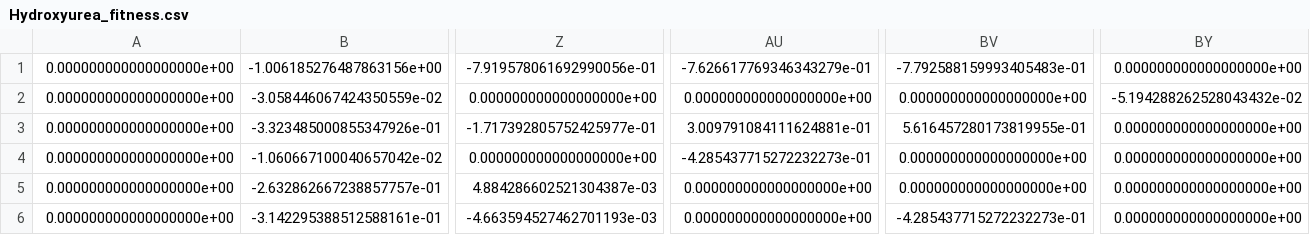
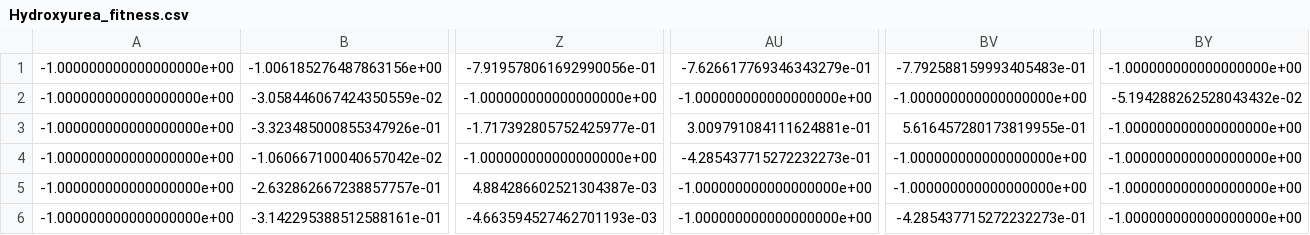
Before and after one commit to inachen/PUBS-ATG, a CSV file: new_fitness/fitness_csv/Hydroxyurea_fitness.csv, drawn as a sheet; only a part is shown, gaps mark what is left out; the diff covers the shown part only; the diff names each change by its address in the sheet, - before the commit and + after, or states it on an @@ line.

Commit message:
fitness seq logo

```diff
--- a/new_fitness/fitness_csv/Hydroxyurea_fitness.csv
+++ b/new_fitness/fitness_csv/Hydroxyurea_fitness.csv
-A1:A6: 0.000000000000000000e+00
+A1:A6: -1.000000000000000000e+00
-BY1: 0.000000000000000000e+00
+BY1: -1.000000000000000000e+00
-Z2: 0.000000000000000000e+00
+Z2: -1.000000000000000000e+00
-AU2: 0.000000000000000000e+00
+AU2: -1.000000000000000000e+00
-BV2: 0.000000000000000000e+00
+BV2: -1.000000000000000000e+00
-BY3:BY6: 0.000000000000000000e+00
+BY3:BY6: -1.000000000000000000e+00
-Z4: 0.000000000000000000e+00
+Z4: -1.000000000000000000e+00
-BV4:BV5: 0.000000000000000000e+00
+BV4:BV5: -1.000000000000000000e+00
-AU5:AU6: 0.000000000000000000e+00
+AU5:AU6: -1.000000000000000000e+00
```
Also changed, not shown: 143 edited cells elsewhere in this file, new_fitness/fitness_csv/Caffeine_fitness.csv, new_fitness/fitness_csv/Caffeine_sub_DMSO_fitness.csv, 26 other files.
